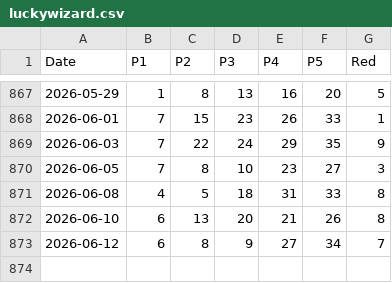
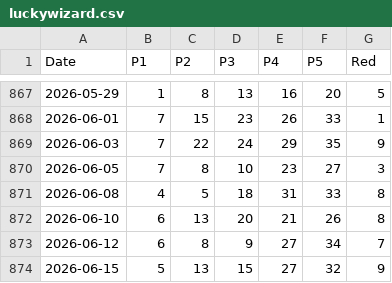
Before and after one commit to r9wbcm49dd-sys/LotteryMapData, a CSV file: csv/luckywizard.csv, drawn as a sheet; only a part is shown, gaps mark what is left out.

Commit message:
Update luckywizard.csv

```diff
--- a/csv/luckywizard.csv
+++ b/csv/luckywizard.csv
@@ -873 +873,2 @@ Date,P1,P2,P3,P4,P5,Red
 2026-06-12,6,8,9,27,34,7
+2026-06-15,5,13,15,27,32,9
```
